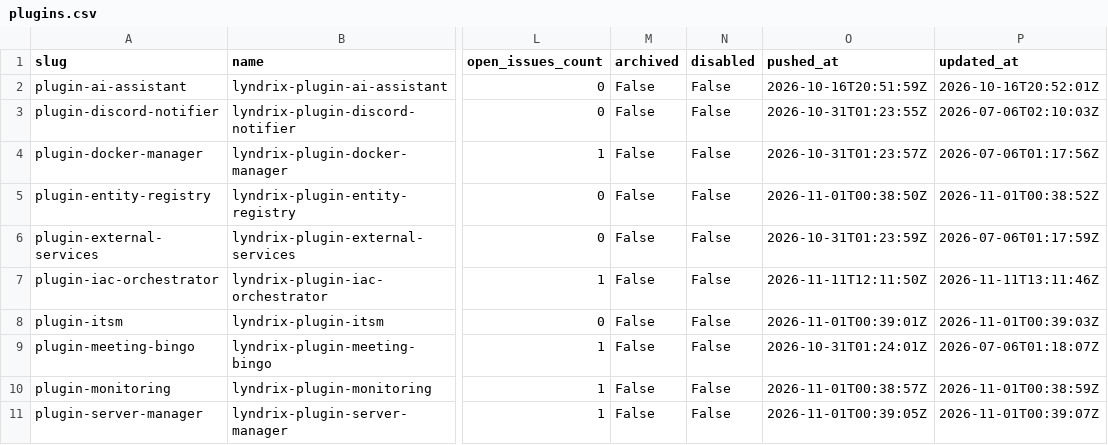
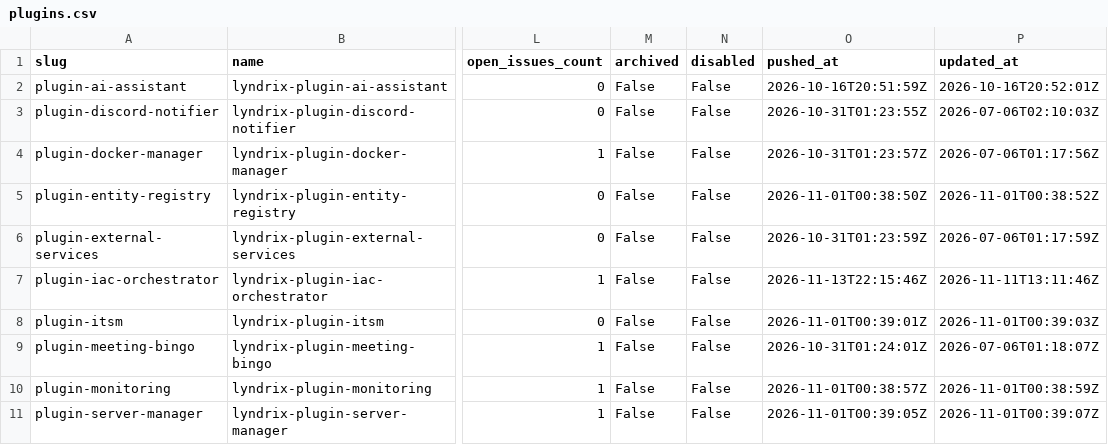
Before and after one commit to lyndrix-platform/lyndrix-plugin-collection, a CSV file: plugin-directory/plugins.csv, drawn as a sheet; only a part is shown, gaps mark what is left out; the diff names each change by its address in the sheet, - before the commit and + after, or states it on an @@ line.

```diff
--- a/plugin-directory/plugins.csv
+++ b/plugin-directory/plugins.csv
-O7 (pushed_at): 2026-11-11T12:11:50Z
+O7 (pushed_at): 2026-11-13T22:15:46Z
```
Also changed, not shown: 1 other file.
